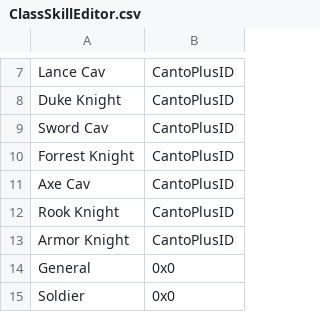
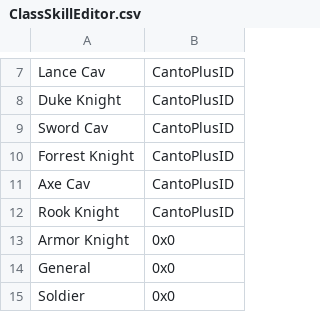
Before and after one commit to TDAWS-MP132/Dracor-Saga-Buildfile, a CSV file: Tables/NightmareModules/Skills/ClassSkillEditor.csv, drawn as a sheet; only a part is shown, gaps mark what is left out.

Commit message:
Armor Knight Fix

```diff
--- a/Tables/NightmareModules/Skills/ClassSkillEditor.csv
+++ b/Tables/NightmareModules/Skills/ClassSkillEditor.csv
@@ -12,3 +12,3 @@ Axe Cav,CantoPlusID
 Rook Knight,CantoPlusID
-Armor Knight,CantoPlusID
+Armor Knight,0x0
 General,0x0
```
